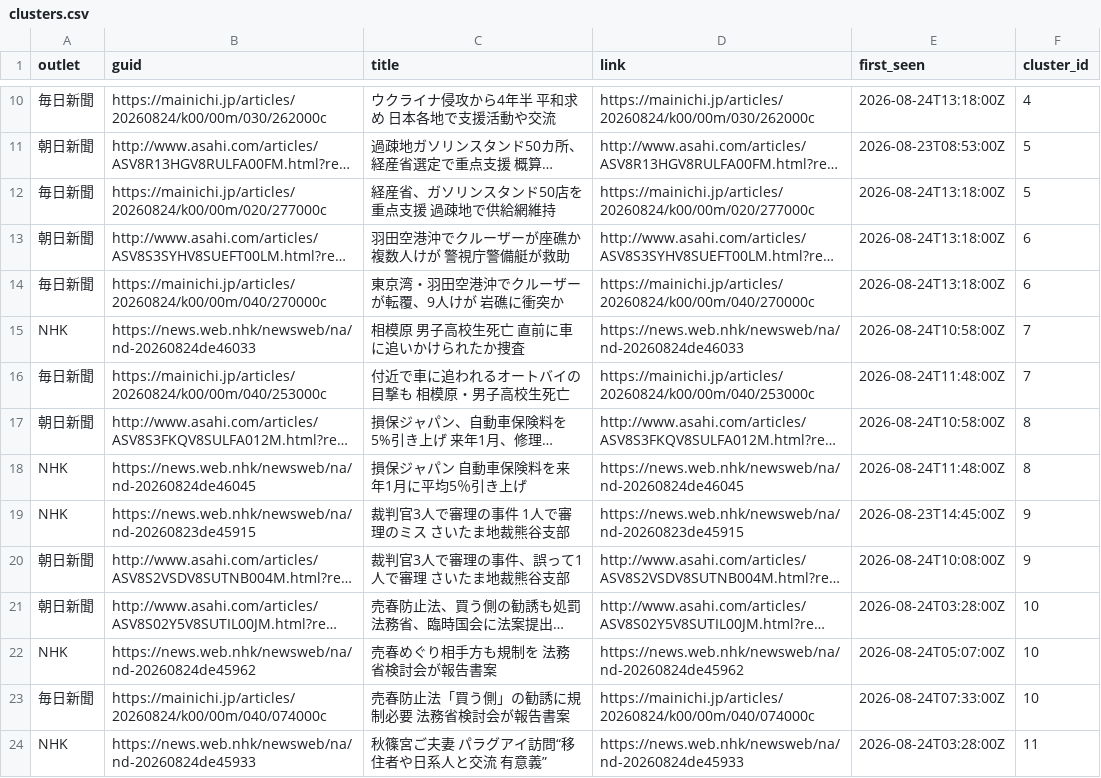
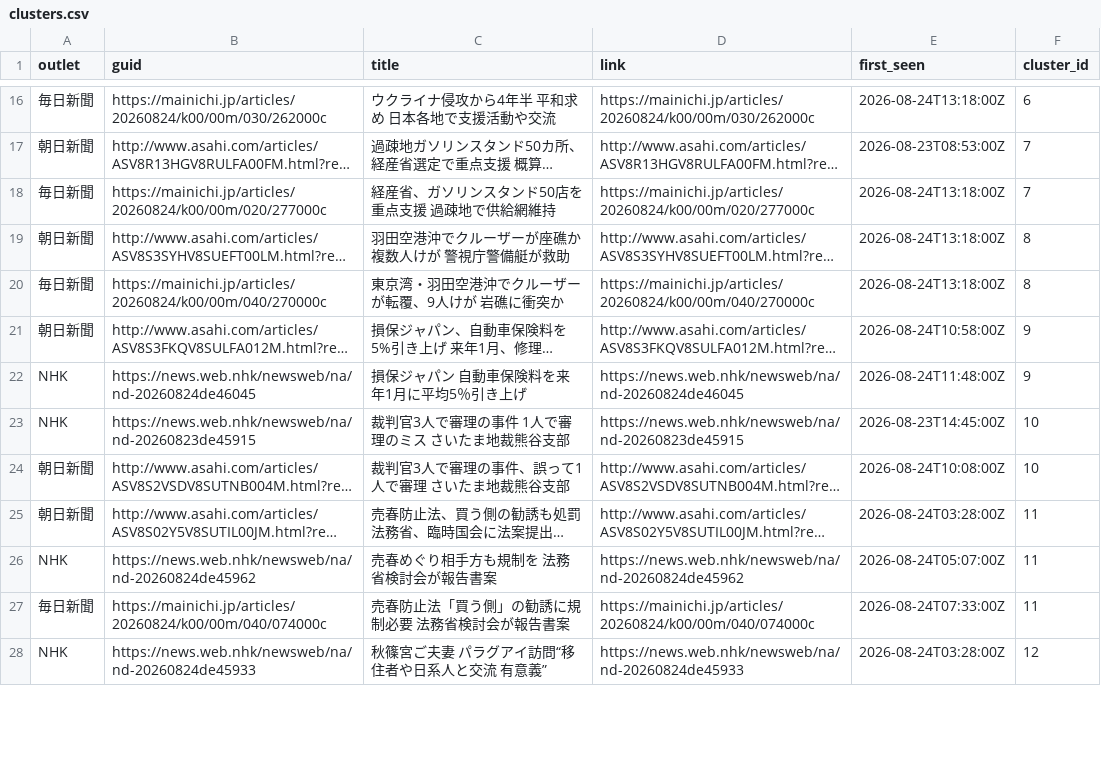
Before and after one commit to twill3c/midashi-sanmenkyo, a CSV file: data/processed/clusters.csv, drawn as a sheet; only a part is shown, gaps mark what is left out; long unchanged cells end in …; removed rows and columns are numbered as before the commit, all else as after; the diff covers the shown part only; the diff names each change by its address in the sheet, - before the commit and + after, or states it on an @@ line.

```diff
--- a/data/processed/clusters.csv
+++ b/data/processed/clusters.csv
-F16 (cluster_id): 4
+F16 (cluster_id): 6
-F17:F18 (cluster_id): 5
+F17:F18 (cluster_id): 7
-F19:F20 (cluster_id): 6
+F19:F20 (cluster_id): 8
-row 15: NHK | https://news.web.nhk/newsweb/na/nd-20260824de46033 | 相模原 男子高校生死亡 直前に車に追いかけられたか捜査 | https://news.web.nhk/newsweb/na/nd-20260824de46033 | 2026-08-24T10:58:00Z | 7
-row 16: 毎日新聞 | https://mainichi.jp/articles/20260824/k00/00m/040/253000c | 付近で車に追われるオートバイの目撃も 相模原・男子高校生死亡 | https://mainichi.jp/articles/20260824/k00/00m/040/253000c | 2026-08-24T11:48:00Z | 7
-F21:F22 (cluster_id): 8
+F21:F22 (cluster_id): 9
-F23:F24 (cluster_id): 9
+F23:F24 (cluster_id): 10
-F25:F27 (cluster_id): 10
+F25:F27 (cluster_id): 11
-F28 (cluster_id): 11
+F28 (cluster_id): 12
```
Also changed, not shown: 6 added rows, 5 removed rows and 30 edited cells elsewhere in this file, data/ledger.csv, data/processed/stats.csv, 5 other files.
